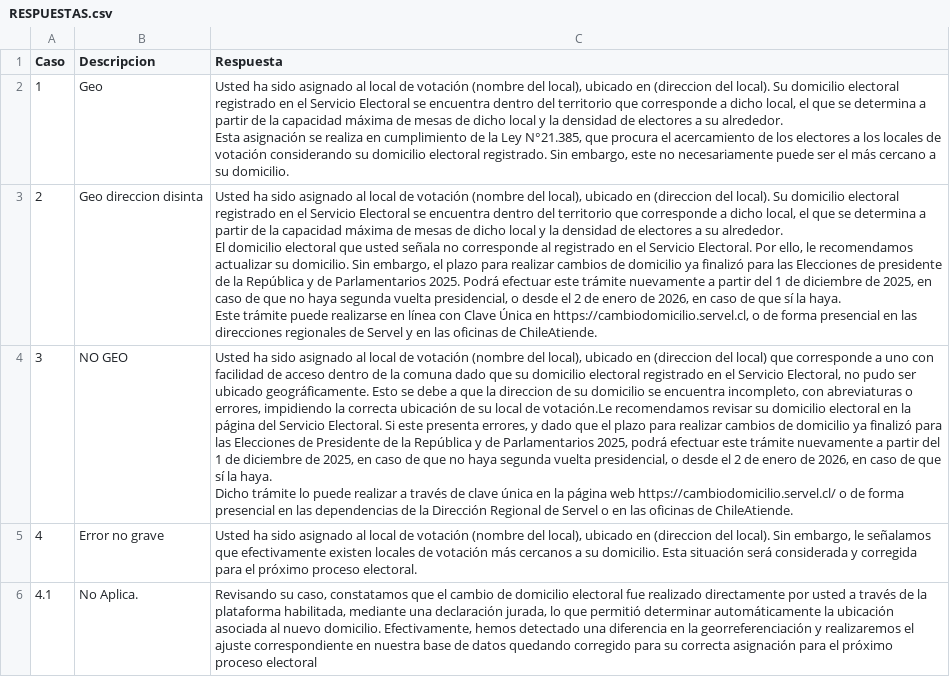
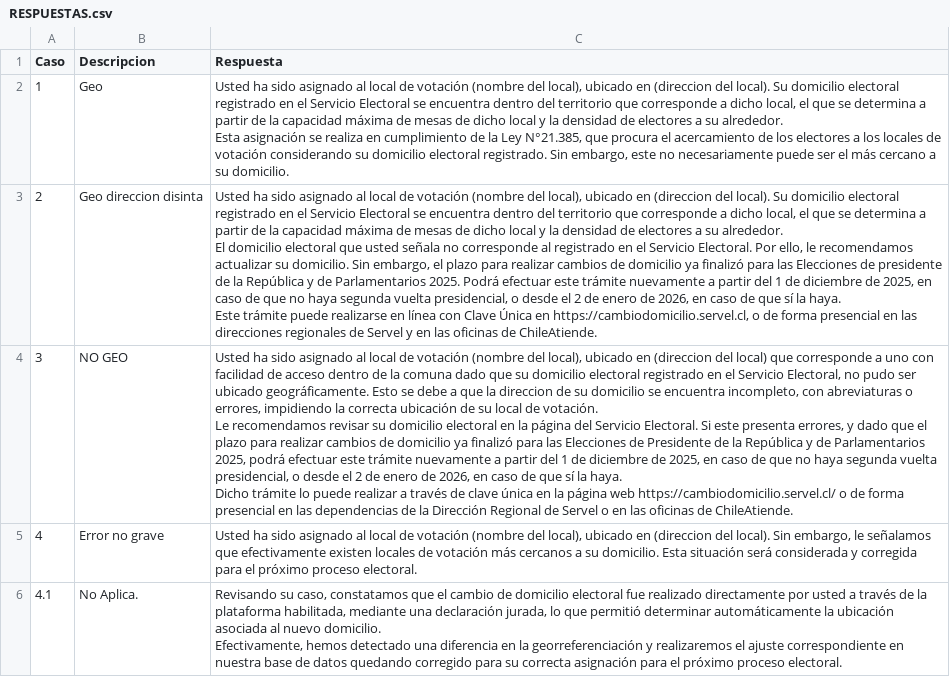
Before and after one commit to SebaGeoZ92/generador-respuesta-web, a CSV file: RESPUESTAS.csv, drawn as a sheet; only a part is shown; ↵ is a line break in a cell; the diff covers the shown part only; the diff names each change by its address in the sheet, - before the commit and + after, or states it on an @@ line.

Commit message:
Update RESPUESTAS.csv

```diff
--- a/RESPUESTAS.csv
+++ b/RESPUESTAS.csv
-C4 (Respuesta): …local de votación.Le recomendamos revisar…
+C4 (Respuesta): …local de votación. ↵ Le recomendamos revisar…
-C6 (Respuesta): …próximo proceso electoral
+C6 (Respuesta): …próximo proceso electoral.
```
Also changed, not shown: 2 added rows, 1 removed row, 6 edited cells and row numbers in column A elsewhere in this file.
